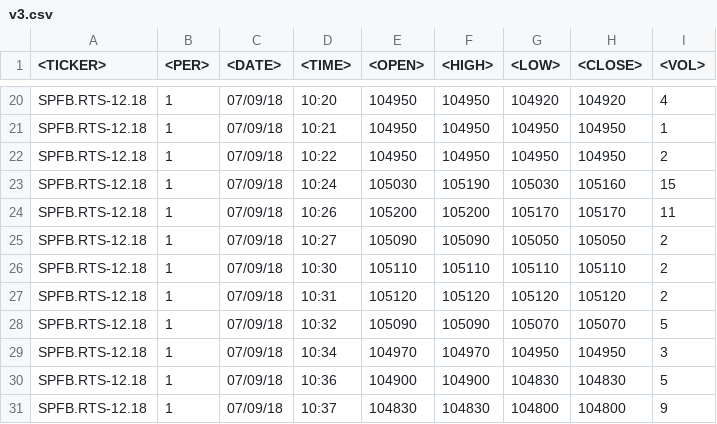
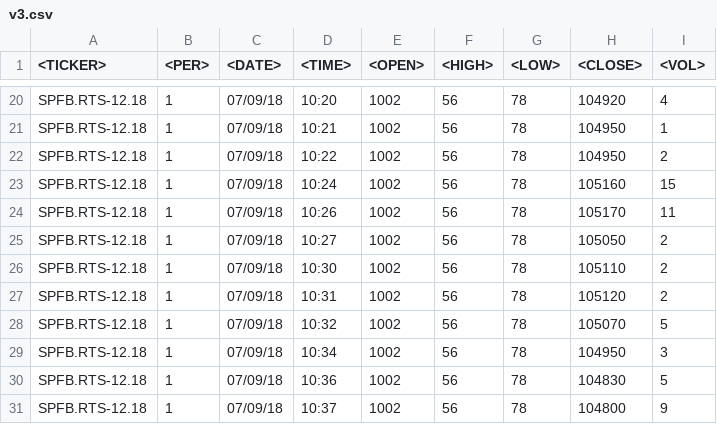
Before and after one commit to NF-coder/ITMO_repo, a CSV file: informatics/sem1/lab5/v3.csv, drawn as a sheet; only a part is shown, gaps mark what is left out; the diff covers the shown part only; the diff names each change by its address in the sheet, - before the commit and + after, or states it on an @@ line.

```diff
--- a/informatics/sem1/lab5/v3.csv
+++ b/informatics/sem1/lab5/v3.csv
-E20:E22 (<OPEN>): 104950
+E20:E22 (<OPEN>): 1002
-F20:F22 (<HIGH>): 104950
+F20:F22 (<HIGH>): 56
-G20 (<LOW>): 104920
+G20 (<LOW>): 78
-G21:G22 (<LOW>): 104950
+G21:G22 (<LOW>): 78
-E23 (<OPEN>): 105030
+E23 (<OPEN>): 1002
-F23 (<HIGH>): 105190
+F23 (<HIGH>): 56
-G23 (<LOW>): 105030
+G23 (<LOW>): 78
-E24 (<OPEN>): 105200
+E24 (<OPEN>): 1002
-F24 (<HIGH>): 105200
+F24 (<HIGH>): 56
-G24 (<LOW>): 105170
+G24 (<LOW>): 78
-E25 (<OPEN>): 105090
+E25 (<OPEN>): 1002
-F25 (<HIGH>): 105090
+F25 (<HIGH>): 56
-G25 (<LOW>): 105050
+G25 (<LOW>): 78
-E26 (<OPEN>): 105110
+E26 (<OPEN>): 1002
-F26 (<HIGH>): 105110
+F26 (<HIGH>): 56
-G26 (<LOW>): 105110
+G26 (<LOW>): 78
-E27 (<OPEN>): 105120
+E27 (<OPEN>): 1002
-F27 (<HIGH>): 105120
+F27 (<HIGH>): 56
-G27 (<LOW>): 105120
+G27 (<LOW>): 78
-E28 (<OPEN>): 105090
+E28 (<OPEN>): 1002
-F28 (<HIGH>): 105090
+F28 (<HIGH>): 56
-G28 (<LOW>): 105070
+G28 (<LOW>): 78
-E29 (<OPEN>): 104970
+E29 (<OPEN>): 1002
-F29 (<HIGH>): 104970
+F29 (<HIGH>): 56
-G29 (<LOW>): 104950
+G29 (<LOW>): 78
-E30 (<OPEN>): 104900
+E30 (<OPEN>): 1002
-F30 (<HIGH>): 104900
+F30 (<HIGH>): 56
-G30 (<LOW>): 104830
+G30 (<LOW>): 78
-E31 (<OPEN>): 104830
+E31 (<OPEN>): 1002
-F31 (<HIGH>): 104830
+F31 (<HIGH>): 56
-G31 (<LOW>): 104800
+G31 (<LOW>): 78
```
Also changed, not shown: 63 edited cells elsewhere in this file, 2 other files.
